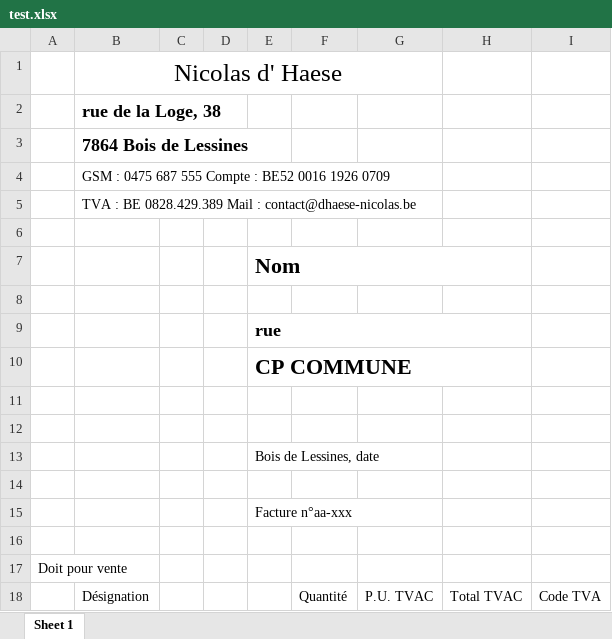
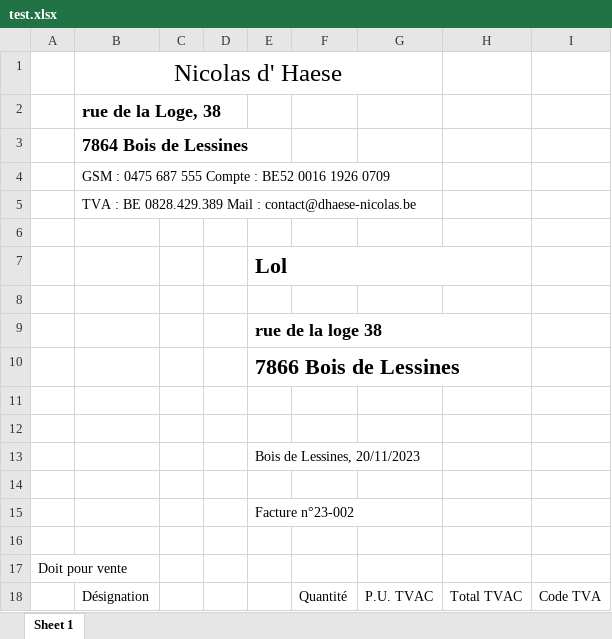
Before and after one commit to Mercierito/TFE-2024-API, an Excel workbook: test.xlsx, sheet Sheet 1, drawn as a sheet; values as stored, in another font and other column widths than the file's, no borders; the diff names each change by its address in the sheet, - before the commit and + after, or states it on an @@ line.

```diff
--- a/test.xlsx (sheet Sheet 1)
+++ b/test.xlsx (sheet Sheet 1)
-E7: Nom
+E7: Lol
-E9: rue
+E9: rue de la loge 38
-E10: CP COMMUNE
+E10: 7866 Bois de Lessines
-E13: Bois de Lessines, date
+E13: Bois de Lessines, 20/11/2023
-E15: Facture n°aa-xxx
+E15: Facture n°23-002
```
Also changed, not shown: 4 other files.
